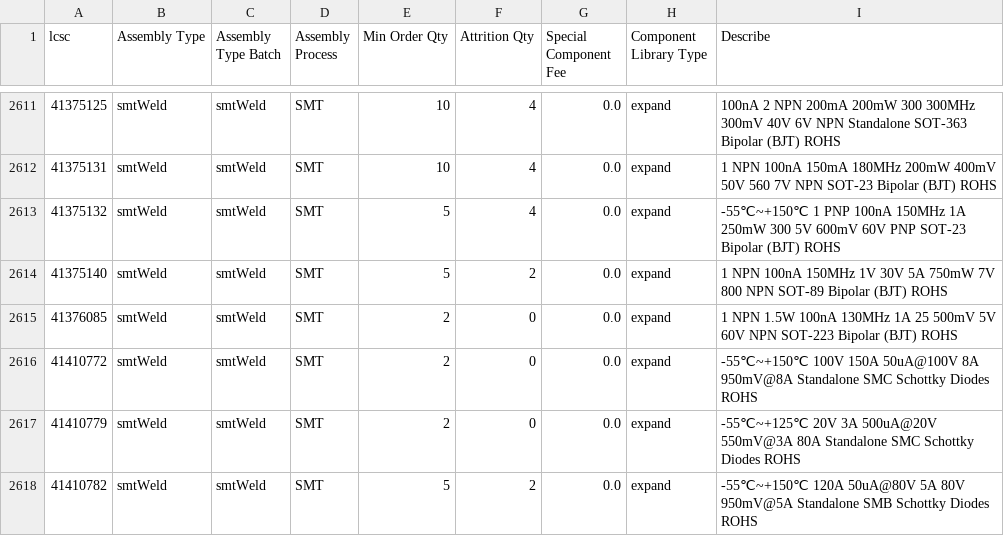
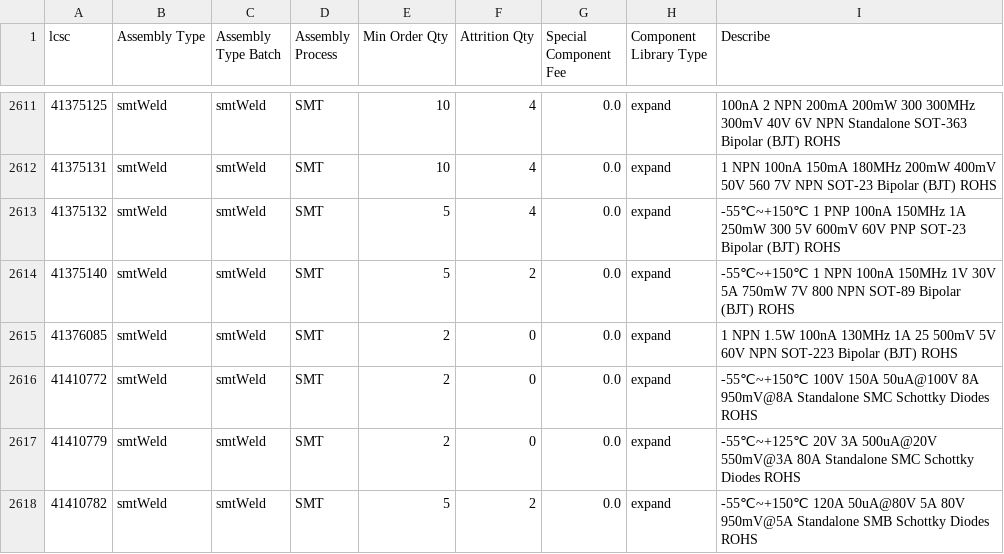
Before and after one commit to KrrishVerma/jlcpcb-parts-database, a CSV file: scraped/assembly-details.csv, drawn as a sheet; only a part is shown, gaps mark what is left out.

```diff
--- a/scraped/assembly-details.csv
+++ b/scraped/assembly-details.csv
@@ -2613,3 +2613,3 @@ lcsc,Assembly Type,Assembly Type Batch,Assembly Process,Min Order Qty,Attrition
 41375132,smtWeld,smtWeld,SMT,5,4,0.0,expand,-55℃~+150℃ 1 PNP 100nA 150MHz 1A 250mW 300 5V 600mV 60V PNP SOT-23 Bipolar (BJT) ROHS
-41375140,smtWeld,smtWeld,SMT,5,2,0.0,expand,1 NPN 100nA 150MHz 1V 30V 5A 750mW 7V 800 NPN SOT-89 Bipolar (BJT) ROHS
+41375140,smtWeld,smtWeld,SMT,5,2,0.0,expand,-55℃~+150℃ 1 NPN 100nA 150MHz 1V 30V 5A 750mW 7V 800 NPN SOT-89 Bipolar (BJT) ROHS
 41376085,smtWeld,smtWeld,SMT,2,0,0.0,expand,1 NPN 1.5W 100nA 130MHz 1A 25 500mV 5V 60V NPN SOT-223 Bipolar (BJT) ROHS
```
Also changed, not shown: scraped/ComponentList.csv.
